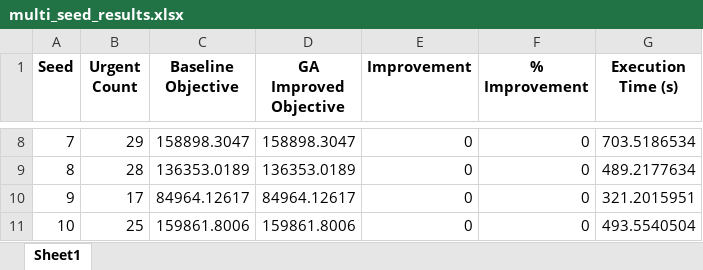
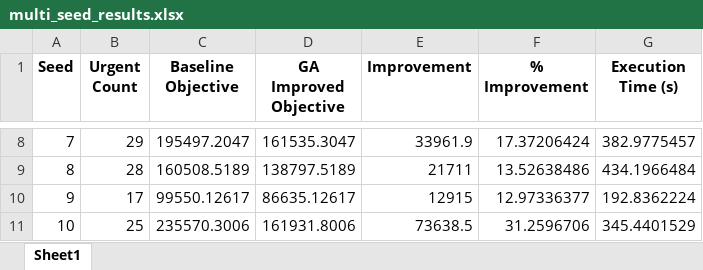
Before and after one commit to Huynh6868/thesis, an Excel workbook: initial solution/rule-based-final/small_scale_v2 copy/multi_seed_results.xlsx, sheet Sheet1, drawn as a sheet; only a part is shown, gaps mark what is left out; values as stored, in another font and other column widths than the file's, no borders; the diff covers the shown part only; the diff names each change by its address in the sheet, - before the commit and + after, or states it on an @@ line.

```diff
--- a/initial solution/rule-based-final/small_scale_v2 copy/multi_seed_results.xlsx (sheet Sheet1)
+++ b/initial solution/rule-based-final/small_scale_v2 copy/multi_seed_results.xlsx (sheet Sheet1)
-C8 (Baseline Objective): 158898.3047
+C8 (Baseline Objective): 195497.2047
-D8 (GA Improved Objective): 158898.3047
+D8 (GA Improved Objective): 161535.3047
-E8 (Improvement): 0
+E8 (Improvement): 33961.9
-F8 (% Improvement): 0
+F8 (% Improvement): 17.37206424
-G8 (Execution Time (s)): 703.5186534
+G8 (Execution Time (s)): 382.9775457
-C9 (Baseline Objective): 136353.0189
+C9 (Baseline Objective): 160508.5189
-D9 (GA Improved Objective): 136353.0189
+D9 (GA Improved Objective): 138797.5189
-E9 (Improvement): 0
+E9 (Improvement): 21711
-F9 (% Improvement): 0
+F9 (% Improvement): 13.52638486
-G9 (Execution Time (s)): 489.2177634
+G9 (Execution Time (s)): 434.1966484
-C10 (Baseline Objective): 84964.12617
+C10 (Baseline Objective): 99550.12617
-D10 (GA Improved Objective): 84964.12617
+D10 (GA Improved Objective): 86635.12617
-E10 (Improvement): 0
+E10 (Improvement): 12915
-F10 (% Improvement): 0
+F10 (% Improvement): 12.97336377
-G10 (Execution Time (s)): 321.2015951
+G10 (Execution Time (s)): 192.8362224
-C11 (Baseline Objective): 159861.8006
+C11 (Baseline Objective): 235570.3006
-D11 (GA Improved Objective): 159861.8006
+D11 (GA Improved Objective): 161931.8006
-E11 (Improvement): 0
+E11 (Improvement): 73638.5
-F11 (% Improvement): 0
+F11 (% Improvement): 31.2596706
-G11 (Execution Time (s)): 493.5540504
+G11 (Execution Time (s)): 345.4401529
```
Also changed, not shown: 30 edited cells elsewhere in this sheet, initial solution/rule-based-final/small_scale_v2 copy/online_schedule_seed1.xlsx, 5 other files.
